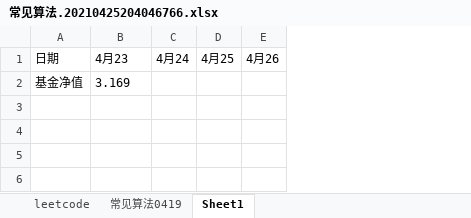
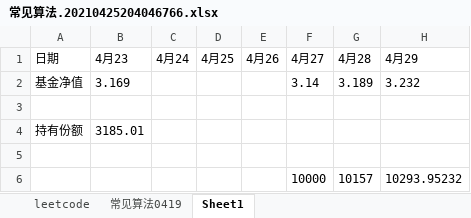
Before and after one commit to tinghe0928/leetcode, an Excel workbook: NewChance/常见算法.20210425204046766.xlsx, sheet Sheet1, drawn as a sheet; values as stored, in another font and other column widths than the file's, no borders; the diff names each change by its address in the sheet, - before the commit and + after, or states it on an @@ line.

```diff
--- a/NewChance/常见算法.20210425204046766.xlsx (sheet Sheet1)
+++ b/NewChance/常见算法.20210425204046766.xlsx (sheet Sheet1)
+column F (4月27), row 2: 3.14
+column G (4月28), row 2: 3.189
+column H (4月29), row 2: 3.232
+row 3: (empty)
+row 4: 持有份额 | 3185.01
+row 5: (empty)
+row 6:  |  |  |  |  | 10000 | 10157 | 10293.95232
```
Also changed, not shown: 20 other files.
